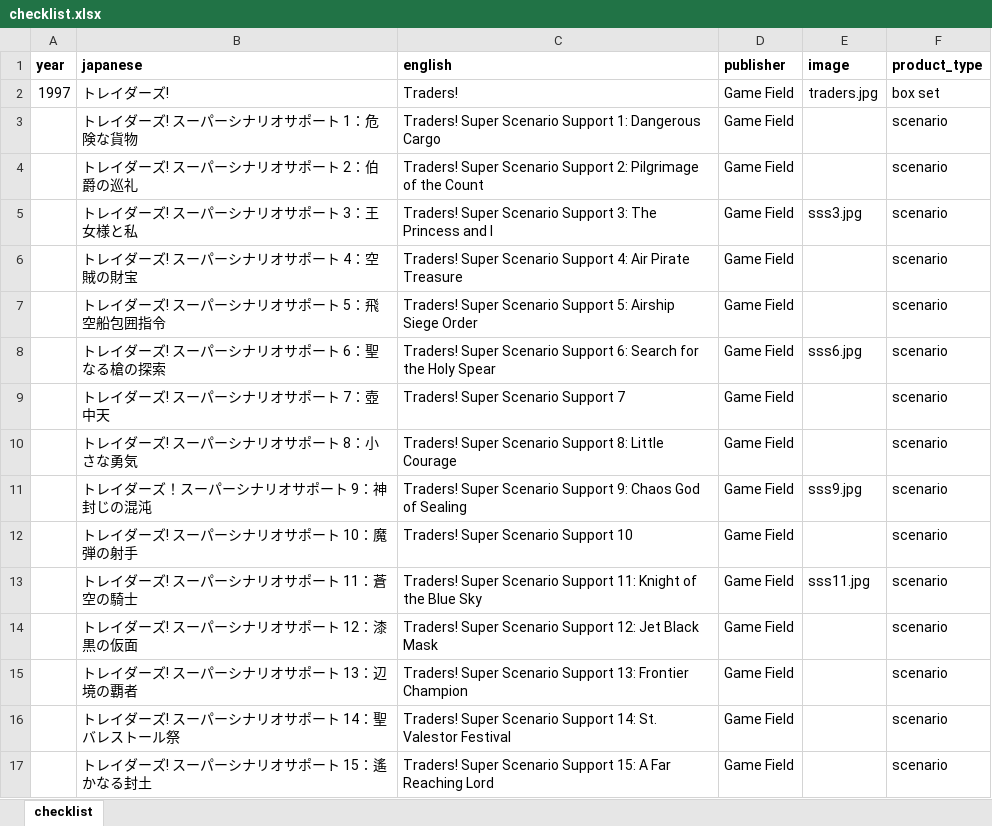
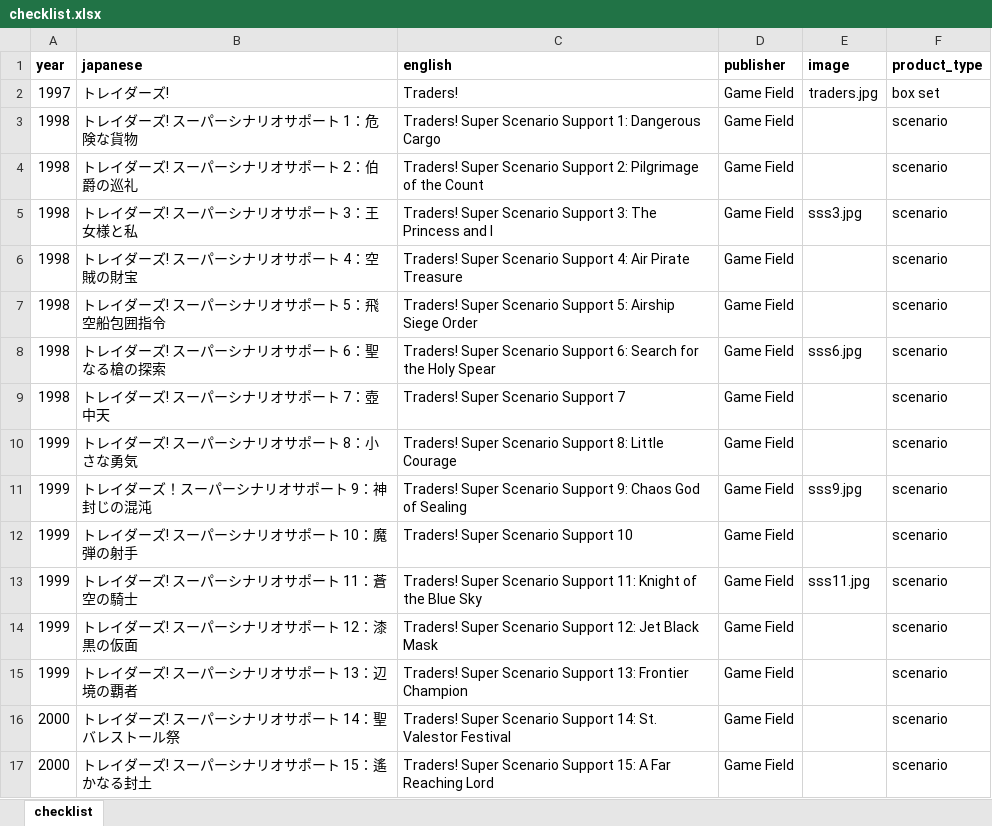
Before and after one commit to weatherspud/japanese-collectors-list, an Excel workbook: traders/checklist.xlsx, sheet checklist, drawn as a sheet; values as stored, in another font and other column widths than the file's, no borders; the diff names each change by its address in the sheet, - before the commit and + after, or states it on an @@ line.

Commit message:
sss traders dates

```diff
--- a/traders/checklist.xlsx (sheet checklist)
+++ b/traders/checklist.xlsx (sheet checklist)
-A3:A9 (year): (empty)
+A3:A9 (year): 1998
-A10:A15 (year): (empty)
+A10:A15 (year): 1999
-A16:A17 (year): (empty)
+A16:A17 (year): 2000
```
Also changed, not shown: 3 other files.
